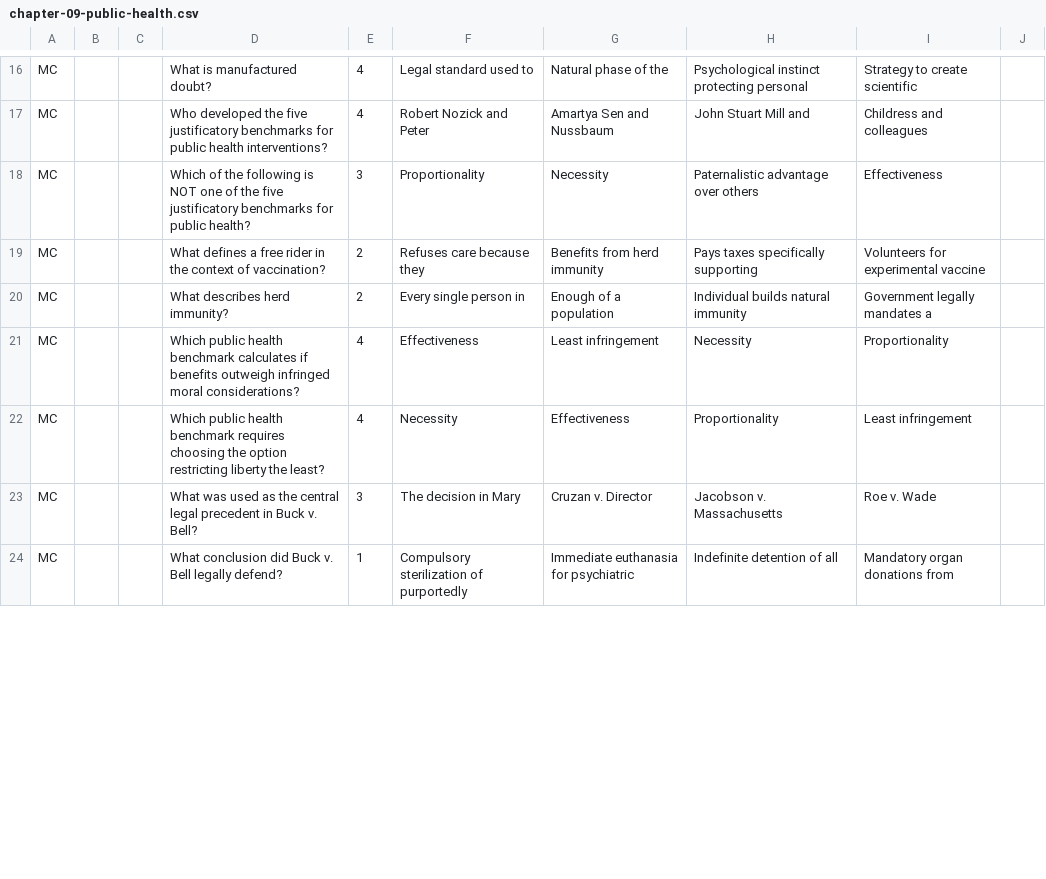
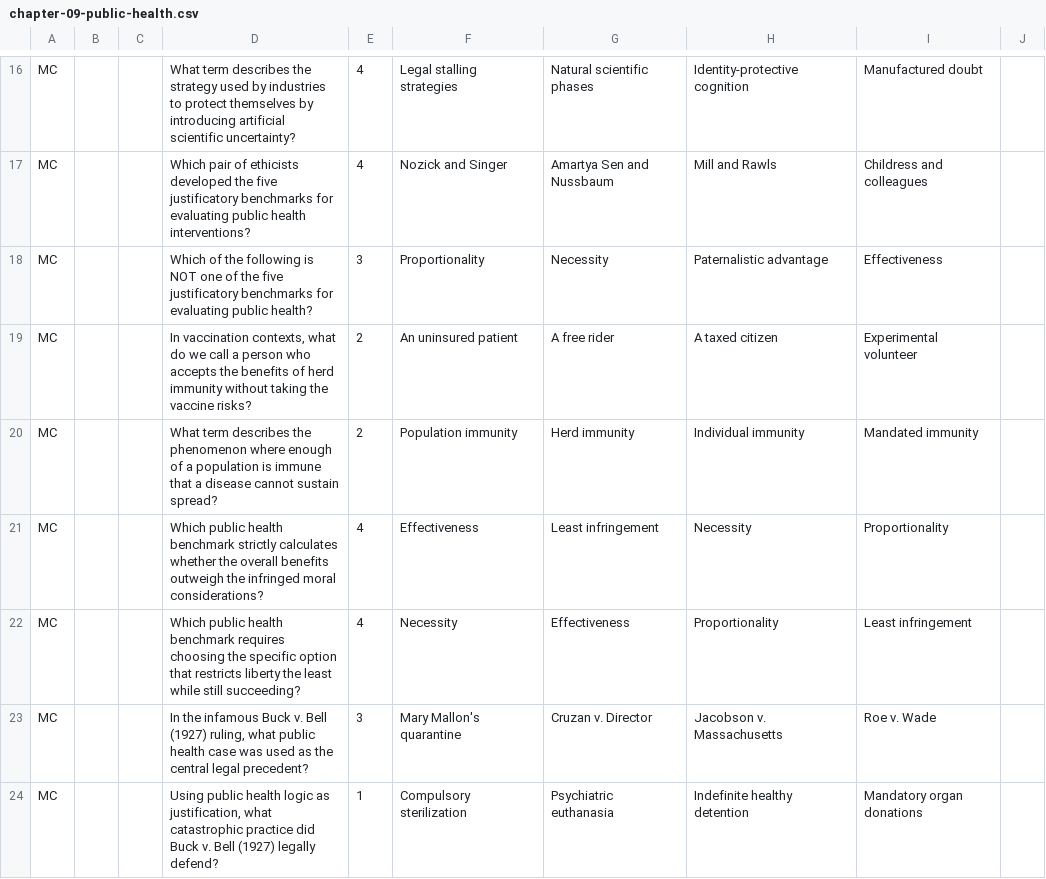
Before and after one commit to brendanpshea/bioethics, a CSV file: perusall_quiz/chapter-09-public-health.csv, drawn as a sheet; only a part is shown, gaps mark what is left out; the diff covers the shown part only; the diff names each change by its address in the sheet, - before the commit and + after, or states it on an @@ line.

```diff
--- a/perusall_quiz/chapter-09-public-health.csv
+++ b/perusall_quiz/chapter-09-public-health.csv
-D16: What is manufactured doubt?
+D16: What term describes the strategy used by industries to protect themselves by introducing artificial scientific uncertainty?
-F16: Legal standard used to
+F16: Legal stalling strategies
-G16: Natural phase of the
+G16: Natural scientific phases
-H16: Psychological instinct protecting personal
+H16: Identity-protective cognition
-I16: Strategy to create scientific
+I16: Manufactured doubt
-D17: Who developed the five justificatory benchmarks for public health…
+D17: Which pair of ethicists developed the five justificatory benchmarks for evaluating public health…
-F17: Robert Nozick and Peter
+F17: Nozick and Singer
-H17: John Stuart Mill and
+H17: Mill and Rawls
-D18: …benchmarks for public health?
+D18: …benchmarks for evaluating public health?
-H18: Paternalistic advantage over others
+H18: Paternalistic advantage
-D19: What defines a free rider in the context of vaccination?
+D19: In vaccination contexts, what do we call a person who accepts the benefits of herd immunity without taking the vaccine risks?
-F19: Refuses care because they
+F19: An uninsured patient
-G19: Benefits from herd immunity
+G19: A free rider
-H19: Pays taxes specifically supporting
+H19: A taxed citizen
-I19: Volunteers for experimental vaccine
+I19: Experimental volunteer
-D20: What describes herd immunity?
+D20: What term describes the phenomenon where enough of a population is immune that a disease cannot sustain spread?
-F20: Every single person in
+F20: Population immunity
-G20: Enough of a population
+G20: Herd immunity
-H20: Individual builds natural immunity
+H20: Individual immunity
-I20: Government legally mandates a
+I20: Mandated immunity
-D21: …health benchmark calculates if benefits outweigh infringed moral…
+D21: …health benchmark strictly calculates whether the overall benefits outweigh the infringed moral…
-D22: …choosing the option restricting liberty the least?
+D22: …choosing the specific option that restricts liberty the least while still succeeding?
-D23: What was used as the central legal precedent in Buck v. Bell?
+D23: In the infamous Buck v. Bell (1927) ruling, what public health case was used as the central legal precedent?
-F23: The decision in Mary
+F23: Mary Mallon's quarantine
-D24: What conclusion did Buck v. Bell legally defend?
+D24: Using public health logic as justification, what catastrophic practice did Buck v. Bell (1927) legally defend?
-F24: Compulsory sterilization of purportedly
+F24: Compulsory sterilization
-G24: Immediate euthanasia for psychiatric
+G24: Psychiatric euthanasia
-H24: Indefinite detention of all
+H24: Indefinite healthy detention
-I24: Mandatory organ donations from
+I24: Mandatory organ donations
```
Also changed, not shown: 164 edited cells elsewhere in this file, perusall_quiz/chapter-10-ai-in-medicine.csv, 5 other files.
